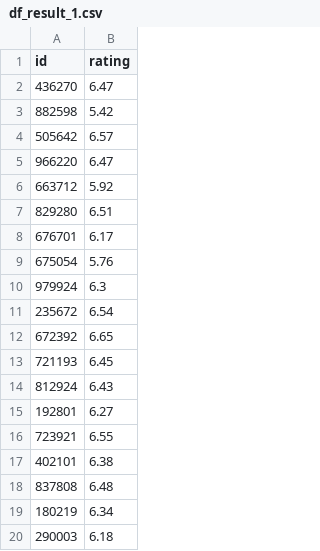
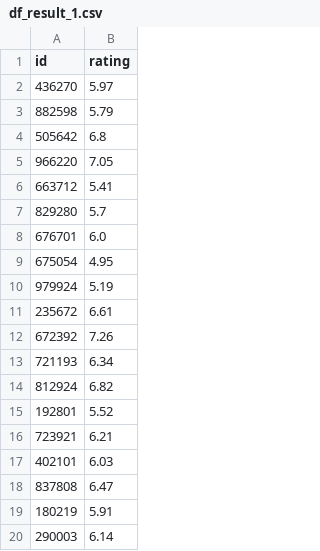
Before and after one commit to Chikit-WONG/Spark_Cup-2025-Question_C, a CSV file: Data/output_result/df_result_1.csv, drawn as a sheet.

```diff
--- a/Data/output_result/df_result_1.csv
+++ b/Data/output_result/df_result_1.csv
@@ -1,20 +1,20 @@
 id,rating
-436270,6.47
-882598,5.42
-505642,6.57
-966220,6.47
-663712,5.92
-829280,6.51
-676701,6.17
-675054,5.76
-979924,6.3
-235672,6.54
-672392,6.65
-721193,6.45
-812924,6.43
-192801,6.27
-723921,6.55
-402101,6.38
-837808,6.48
-180219,6.34
-290003,6.18
+436270,5.97
+882598,5.79
+505642,6.8
+966220,7.05
+663712,5.41
+829280,5.7
+676701,6.0
+675054,4.95
+979924,5.19
+235672,6.61
+672392,7.26
+721193,6.34
+812924,6.82
+192801,5.52
+723921,6.21
+402101,6.03
+837808,6.47
+180219,5.91
+290003,6.14
```
Also changed, not shown: 5 other files.
